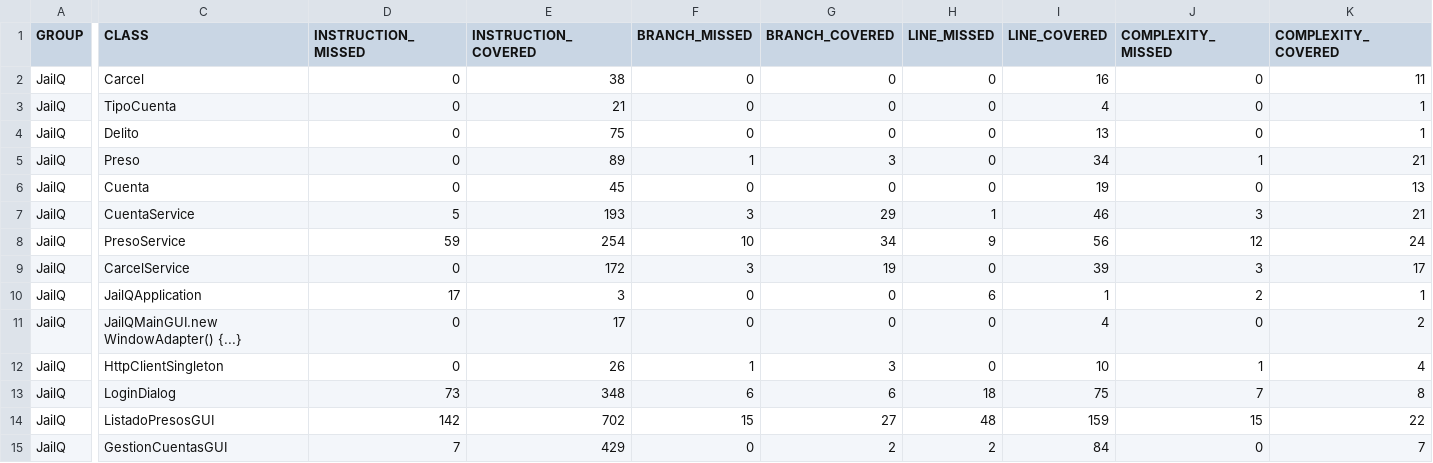
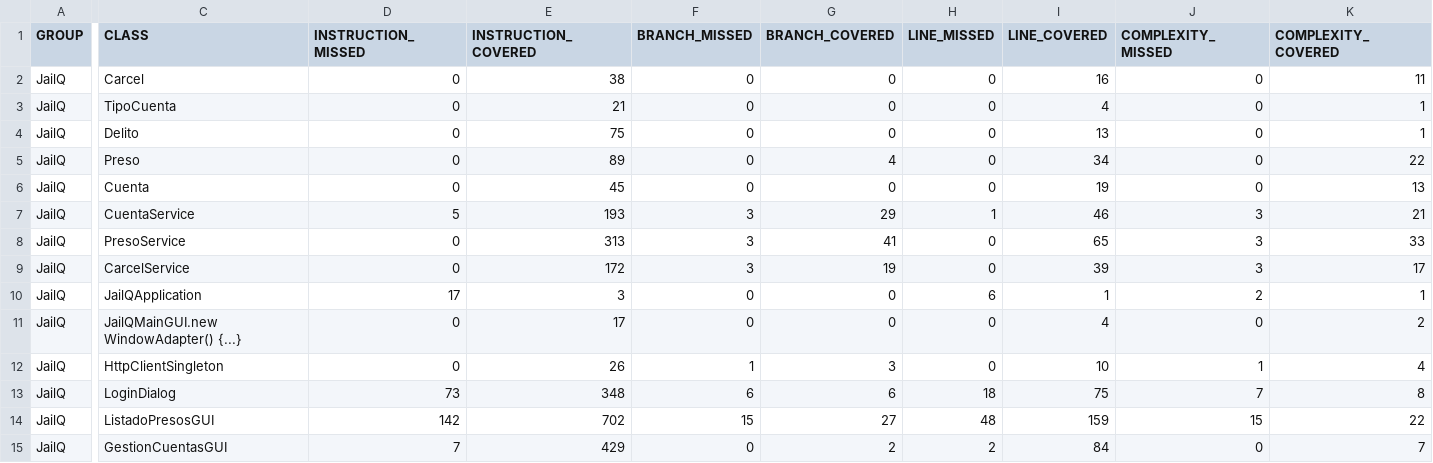
Before and after one commit to PSyC25-26/PSyC-SS-03, a CSV file: site/jacoco/jacoco.csv, drawn as a sheet; only a part is shown, gaps mark what is left out; the diff covers the shown part only; the diff names each change by its address in the sheet, - before the commit and + after, or states it on an @@ line.

Commit message:
docs: actualizar site y performance [skip ci] 5816f4637f7b5b1ae04ba930281ae55e33cee3b7

```diff
--- a/site/jacoco/jacoco.csv
+++ b/site/jacoco/jacoco.csv
-F5 (BRANCH_MISSED): 1
+F5 (BRANCH_MISSED): 0
-G5 (BRANCH_COVERED): 3
+G5 (BRANCH_COVERED): 4
-J5 (COMPLEXITY_MISSED): 1
+J5 (COMPLEXITY_MISSED): 0
-K5 (COMPLEXITY_COVERED): 21
+K5 (COMPLEXITY_COVERED): 22
-D8 (INSTRUCTION_MISSED): 59
+D8 (INSTRUCTION_MISSED): 0
-E8 (INSTRUCTION_COVERED): 254
+E8 (INSTRUCTION_COVERED): 313
-F8 (BRANCH_MISSED): 10
+F8 (BRANCH_MISSED): 3
-G8 (BRANCH_COVERED): 34
+G8 (BRANCH_COVERED): 41
-H8 (LINE_MISSED): 9
+H8 (LINE_MISSED): 0
-I8 (LINE_COVERED): 56
+I8 (LINE_COVERED): 65
-J8 (COMPLEXITY_MISSED): 12
+J8 (COMPLEXITY_MISSED): 3
-K8 (COMPLEXITY_COVERED): 24
+K8 (COMPLEXITY_COVERED): 33
```
Also changed, not shown: 2 edited cells elsewhere in this file, 13 other files.
